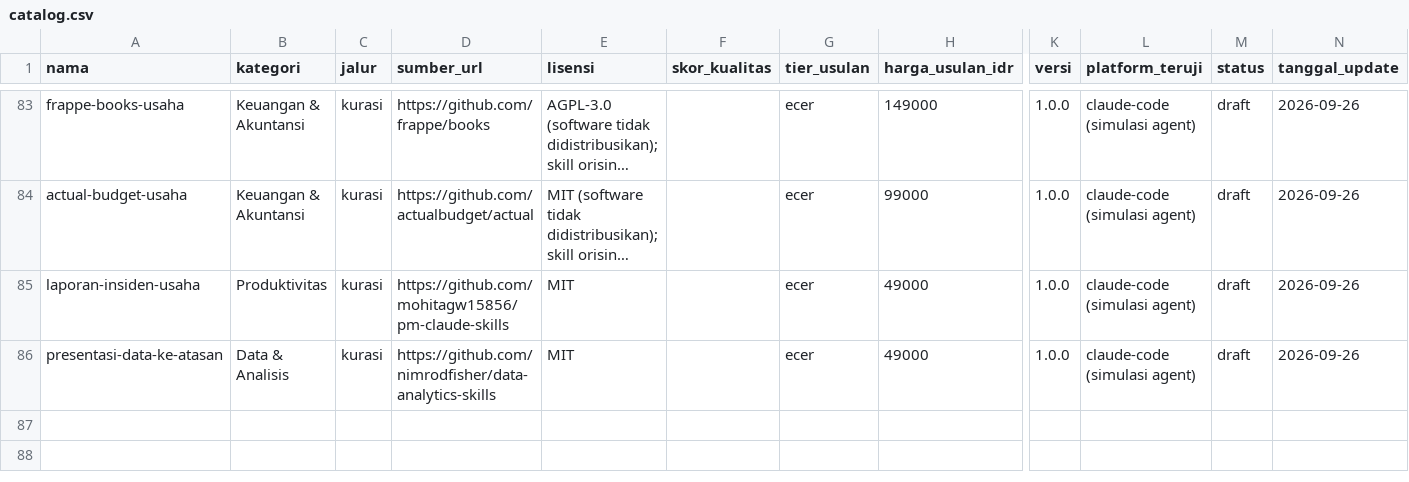
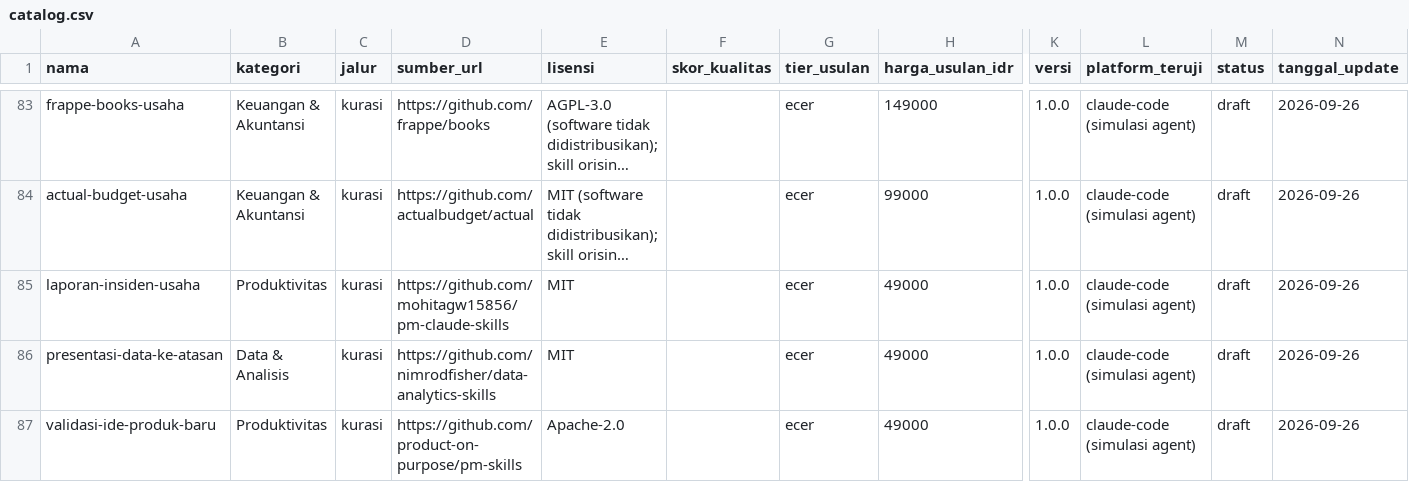
Before and after one commit to Komunitech-Skills/Skills-Product-by-Claude-Code, a CSV file: catalog.csv, drawn as a sheet; only a part is shown, gaps mark what is left out; long unchanged cells end in …; rows hold the shown columns only; the diff names each change by its address in the sheet, - before the commit and + after, or states it on an @@ line.

```diff
--- a/catalog.csv
+++ b/catalog.csv
+row 87: validasi-ide-produk-baru | Produktivitas | kurasi | https://github.com/product-on-purpose/pm-skills | Apache-2.0 |  | ecer | 49000 | 1.0.0 | claude-code (simulasi agent) | draft | 2026-09-26
```
Also changed, not shown: 1 other file.
